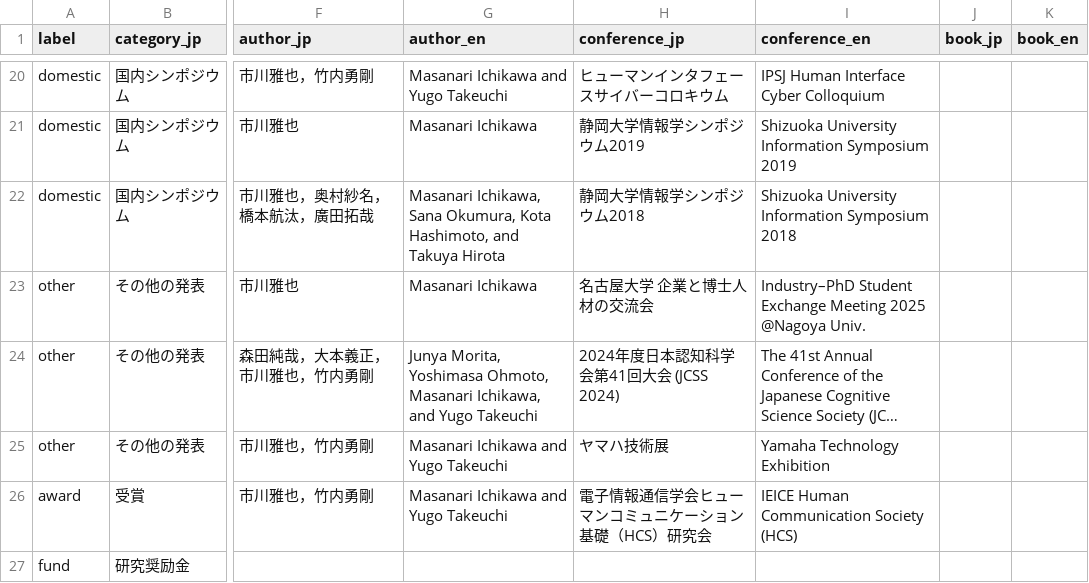
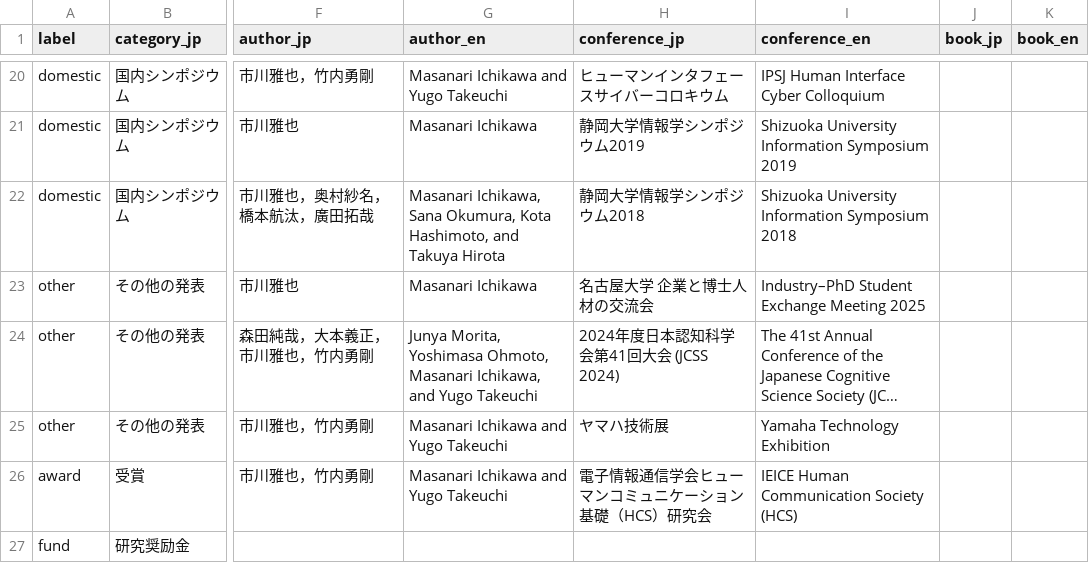
Before and after one commit to masanarius/masanarius.github.io, a CSV file: csv/works.csv, drawn as a sheet; only a part is shown, gaps mark what is left out; long unchanged cells end in …; the diff names each change by its address in the sheet, - before the commit and + after, or states it on an @@ line.

```diff
--- a/csv/works.csv
+++ b/csv/works.csv
-I23 (conference_en): …Meeting 2025 @Nagoya Univ.
+I23 (conference_en): …Meeting 2025
```
Also changed, not shown: csv/news.csv.
